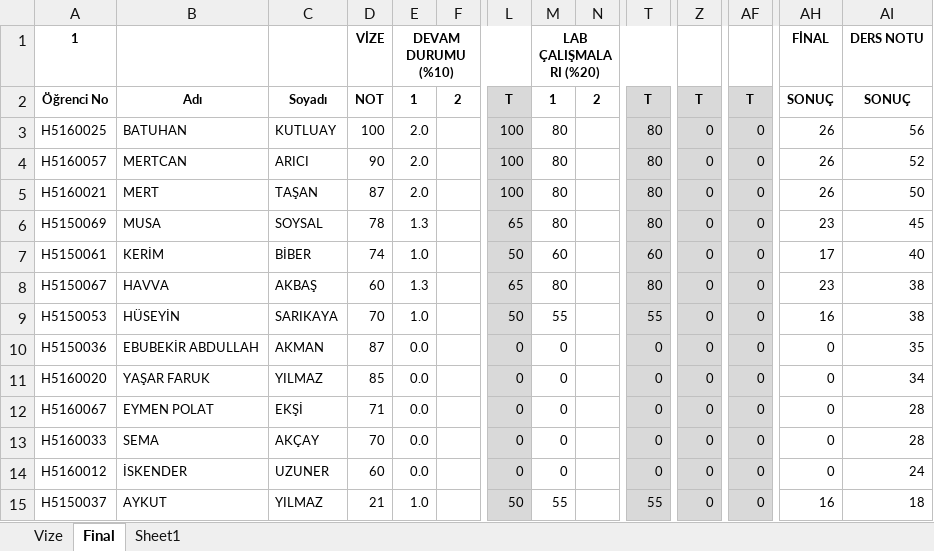
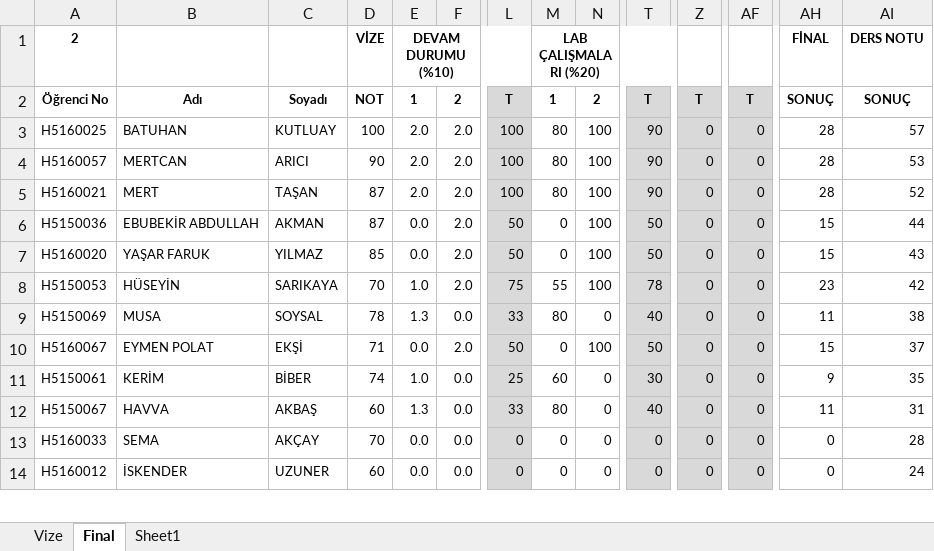
Before and after one commit to ozkansari/MyCourses, an Excel workbook: SoftwareDevEnvAndTools_2017Autumn/_docs/SoftDevEnvandToolsAutumun2017.xlsx, sheet Final, drawn as a sheet; only a part is shown, gaps mark what is left out; values as stored, in another font and other column widths than the file's, no borders; conditional formats not drawn; removed rows and columns are numbered as before the commit, all else as after; rows hold the shown columns only; the diff covers the shown part only; the diff names each change by its address in the sheet, - before the commit and + after, or states it on an @@ line.

```diff
--- a/SoftwareDevEnvAndTools_2017Autumn/_docs/SoftDevEnvandToolsAutumun2017.xlsx (sheet Final)
+++ b/SoftwareDevEnvAndTools_2017Autumn/_docs/SoftDevEnvandToolsAutumun2017.xlsx (sheet Final)
-A1: 1
+A1: 2
-F3:F5: (empty)
+F3:F5: 2.0
-N3:N5: (empty)
+N3:N5: 100
-T3:T5: 80
+T3:T5: 90
-AH3:AH5 (FİNAL): 26
+AH3:AH5 (FİNAL): 28
-AI3 (DERS NOTU): 56
+AI3 (DERS NOTU): 57
-AI4 (DERS NOTU): 52
+AI4 (DERS NOTU): 53
-AI5 (DERS NOTU): 50
+AI5 (DERS NOTU): 52
-row 6: H5150069 | MUSA | SOYSAL | 78 | 1.3 |  | 65 | 80 |  | 80 | 0 | 0 | 23 | 45
-row 7: H5150061 | KERİM | BİBER | 74 | 1.0 |  | 50 | 60 |  | 60 | 0 | 0 | 17 | 40
-row 8: H5150067 | HAVVA | AKBAŞ | 60 | 1.3 |  | 65 | 80 |  | 80 | 0 | 0 | 23 | 38
-row 9: H5150053 | HÜSEYİN | SARIKAYA | 70 | 1.0 |  | 50 | 55 |  | 55 | 0 | 0 | 16 | 38
-F6:F7: (empty)
+F6:F7: 2.0
-L6:L7: 0
+L6:L7: 50
-N6:N7: (empty)
+N6:N7: 100
-T6:T7: 0
+T6:T7: 50
-AH6:AH7 (FİNAL): 0
+AH6:AH7 (FİNAL): 15
-AI6 (DERS NOTU): 35
+AI6 (DERS NOTU): 44
-AI7 (DERS NOTU): 34
+AI7 (DERS NOTU): 43
+row 8: H5150053 | HÜSEYİN | SARIKAYA | 70 | 1.0 | 2.0 | 75 | 55 | 100 | 78 | 0 | 0 | 23 | 42
+row 9: H5150069 | MUSA | SOYSAL | 78 | 1.3 | 0.0 | 33 | 80 | 0 | 40 | 0 | 0 | 11 | 38
-F10: (empty)
+F10: 2.0
-L10: 0
+L10: 50
-N10: (empty)
+N10: 100
-T10: 0
+T10: 50
-AH10 (FİNAL): 0
+AH10 (FİNAL): 15
-AI10 (DERS NOTU): 28
+AI10 (DERS NOTU): 37
+row 11: H5150061 | KERİM | BİBER | 74 | 1.0 | 0.0 | 25 | 60 | 0 | 30 | 0 | 0 | 9 | 35
+row 12: H5150067 | HAVVA | AKBAŞ | 60 | 1.3 | 0.0 | 33 | 80 | 0 | 40 | 0 | 0 | 11 | 31
-F13:F14: (empty)
+F13:F14: 0.0
-N13:N14: (empty)
+N13:N14: 0
-row 15: H5150037 | AYKUT | YILMAZ | 21 | 1.0 |  | 50 | 55 |  | 55 | 0 | 0 | 16 | 18
```
Also changed, not shown: 1 added row and 42 edited cells elsewhere in this sheet, formulas that keep their value, 1 other file.
